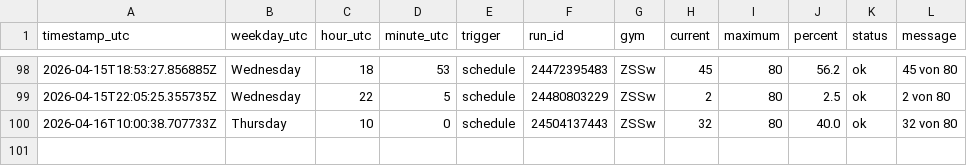
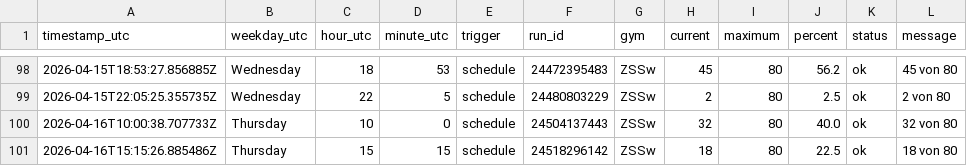
Before and after one commit to ux-miesch/unisport-bern-tracker, a CSV file: crowd_data.csv, drawn as a sheet; only a part is shown, gaps mark what is left out; the diff names each change by its address in the sheet, - before the commit and + after, or states it on an @@ line.

```diff
--- a/crowd_data.csv
+++ b/crowd_data.csv
+row 101: 2026-04-16T15:15:26.885486Z | Thursday | 15 | 15 | schedule | 24518296142 | ZSSw | 18 | 80 | 22.5 | ok | 18 von 80
```
